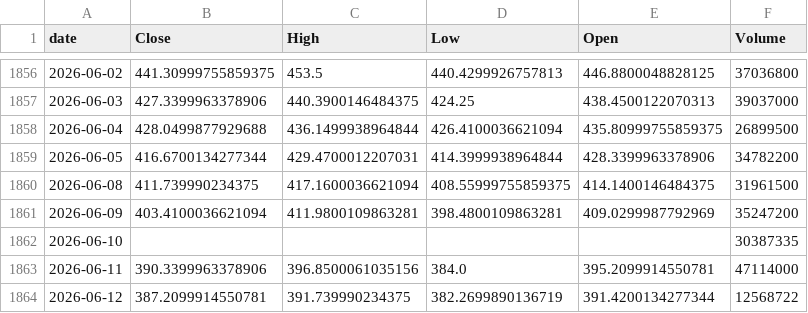
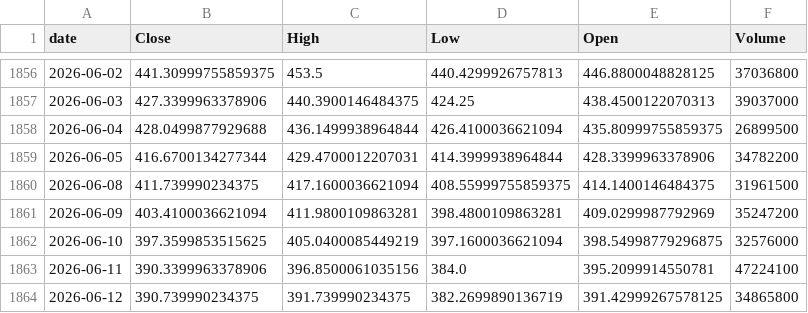
Before and after one commit to lucandendekker/msft-stock-predictor, a CSV file: dashboard/data/raw/MSFT.csv, drawn as a sheet; only a part is shown, gaps mark what is left out.

Commit message:
Add current market data and weekly forecast refresh with Gradio Space deployment

```diff
--- a/dashboard/data/raw/MSFT.csv
+++ b/dashboard/data/raw/MSFT.csv
@@ -1861,4 +1861,4 @@ date,Close,High,Low,Open,Volume
 2026-06-09,403.4100036621094,411.9800109863281,398.4800109863281,409.0299987792969,35247200
-2026-06-10,,,,,30387335
-2026-06-11,390.3399963378906,396.8500061035156,384.0,395.2099914550781,47114000
-2026-06-12,387.2099914550781,391.739990234375,382.2699890136719,391.4200134277344,12568722
+2026-06-10,397.3599853515625,405.0400085449219,397.1600036621094,398.54998779296875,32576000
+2026-06-11,390.3399963378906,396.8500061035156,384.0,395.2099914550781,47224100
+2026-06-12,390.739990234375,391.739990234375,382.2699890136719,391.42999267578125,34865800
```
Also changed, not shown: 24 other files.
